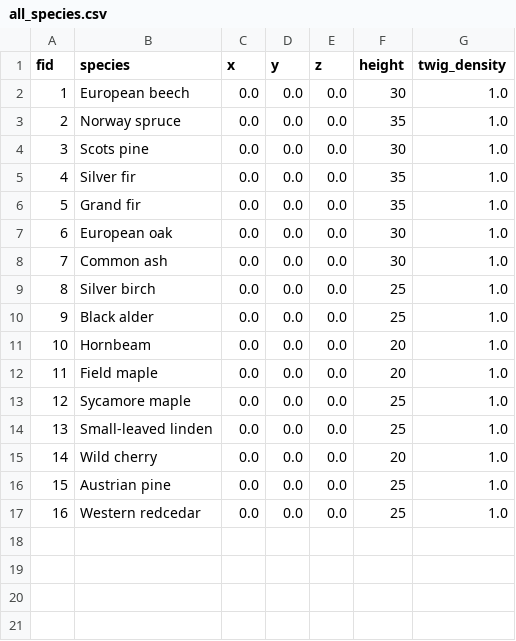
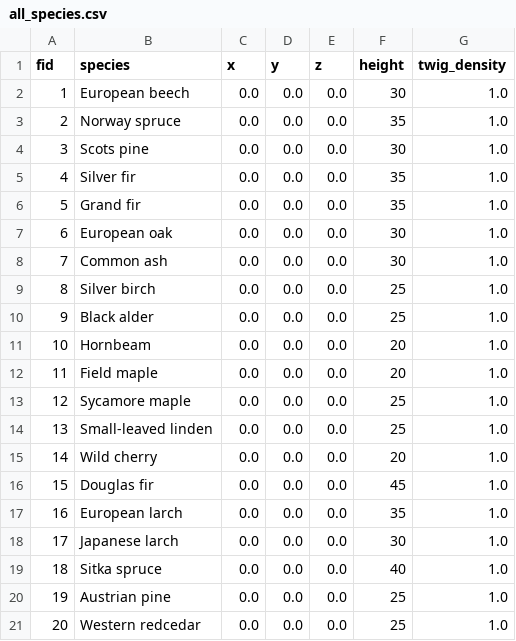
Before and after one commit to XRFutureForests/growpy, a CSV file: data/input/dataset/all_species.csv, drawn as a sheet; addresses are those after the commit; the diff names each change by its address in the sheet, - before the commit and + after, or states it on an @@ line.

Commit message:
implements dataset pipeline orchestration and adds new merged CSVs for all species. Updates growpy.toml with new growth cycle limits, height limits, and density variants for more efficient simulations. Also updates pyproject.toml to include the new dataset pipeline CLI command. Modifies documentation to reflect new features and changes.

```diff
--- a/data/input/dataset/all_species.csv
+++ b/data/input/dataset/all_species.csv
+row 16: 15 | Douglas fir | 0.0 | 0.0 | 0.0 | 45 | 1.0
+row 17: 16 | European larch | 0.0 | 0.0 | 0.0 | 35 | 1.0
+row 18: 17 | Japanese larch | 0.0 | 0.0 | 0.0 | 30 | 1.0
+row 19: 18 | Sitka spruce | 0.0 | 0.0 | 0.0 | 40 | 1.0
@@ column A (fid) renumbered from row 20 down @@
```
Also changed, not shown: 23 other files.
